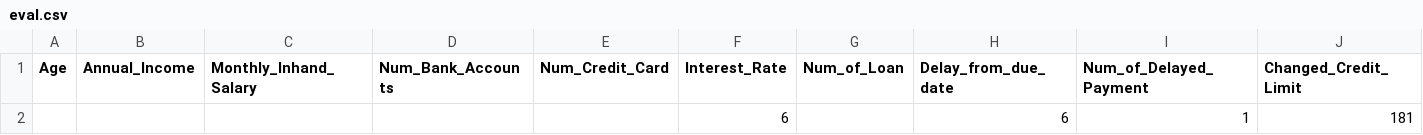
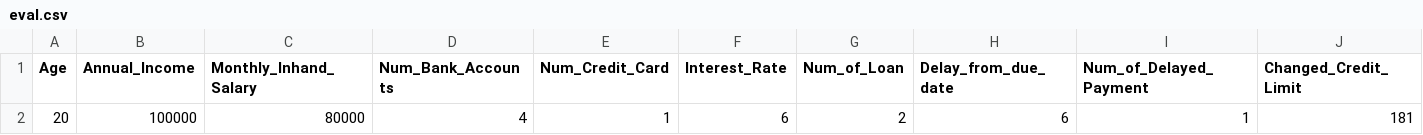
Before and after one commit to dishantzaveri/RajasthanITHackathon, a CSV file: eval.csv, drawn as a sheet; only a part is shown; the diff names each change by its address in the sheet, - before the commit and + after, or states it on an @@ line.

```diff
--- a/eval.csv
+++ b/eval.csv
-A2 (Age): (empty)
+A2 (Age): 20
-B2 (Annual_Income): (empty)
+B2 (Annual_Income): 100000
-C2 (Monthly_Inhand_Salary): (empty)
+C2 (Monthly_Inhand_Salary): 80000
-D2 (Num_Bank_Accounts): (empty)
+D2 (Num_Bank_Accounts): 4
-E2 (Num_Credit_Card): (empty)
+E2 (Num_Credit_Card): 1
-G2 (Num_of_Loan): (empty)
+G2 (Num_of_Loan): 2
```
Also changed, not shown: 2 other files.
